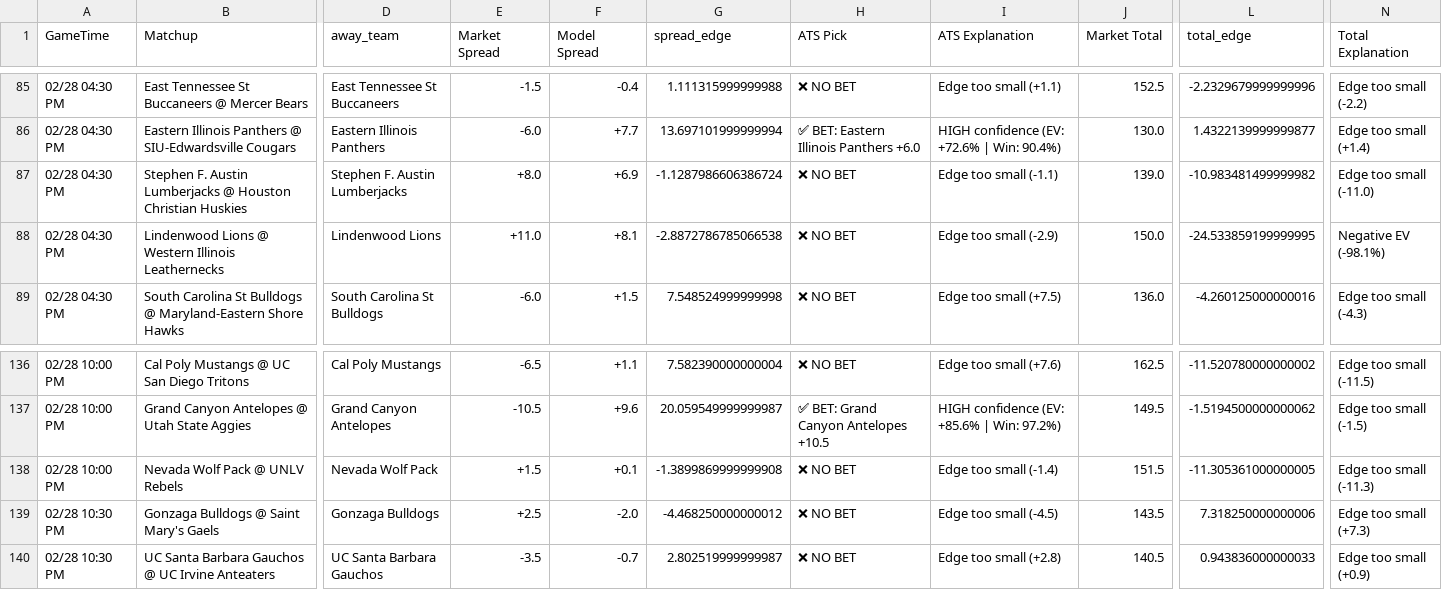
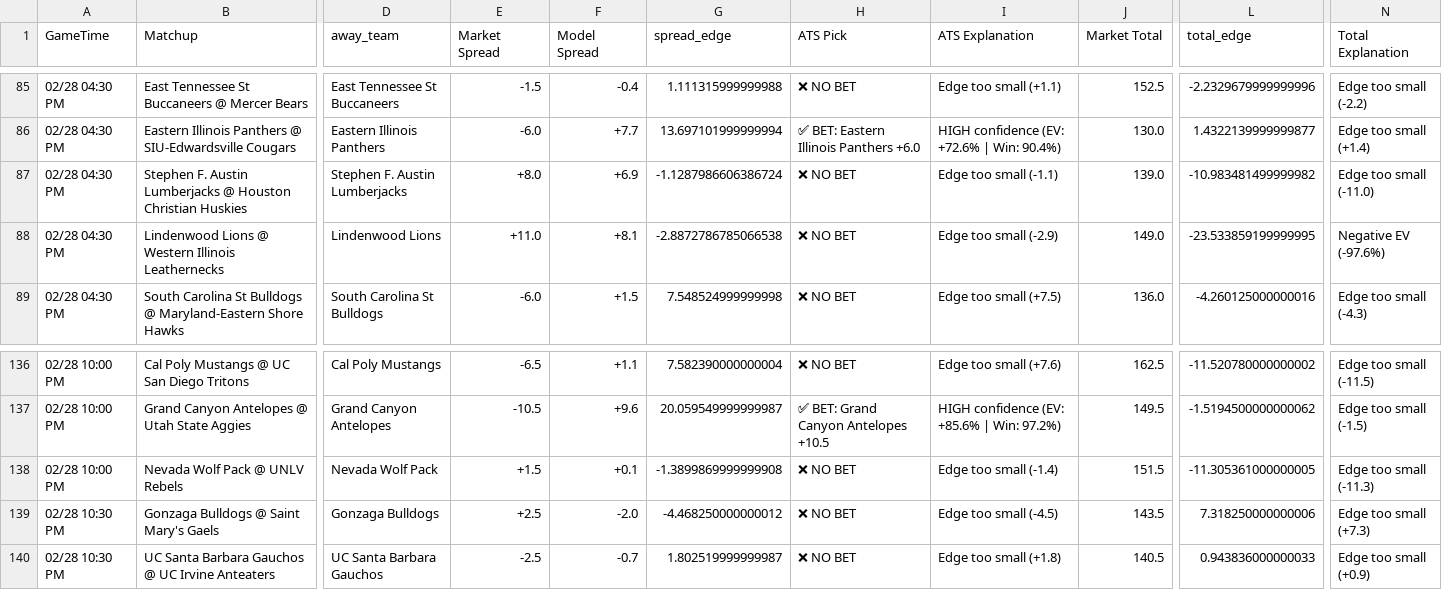
Before and after one commit to BangLetsGetIt/NBA-NCAA-Betting-Models, a CSV file: ncaa/ncaab_model_output.csv, drawn as a sheet; only a part is shown, gaps mark what is left out; the diff names each change by its address in the sheet, - before the commit and + after, or states it on an @@ line.

Commit message:
Update model outputs - 2026-02-28 04:17:45

```diff
--- a/ncaa/ncaab_model_output.csv
+++ b/ncaa/ncaab_model_output.csv
-J88 (Market Total): 150.0
+J88 (Market Total): 149.0
-L88 (total_edge): -24.533859199999995
+L88 (total_edge): -23.533859199999995
-N88 (Total Explanation): Negative EV (-98.1%)
+N88 (Total Explanation): Negative EV (-97.6%)
-E140 (Market Spread): -3.5
+E140 (Market Spread): -2.5
-G140 (spread_edge): 2.802519999999987
+G140 (spread_edge): 1.802519999999987
-I140 (ATS Explanation): Edge too small (+2.8)
+I140 (ATS Explanation): Edge too small (+1.8)
```
Also changed, not shown: 8 other files.
